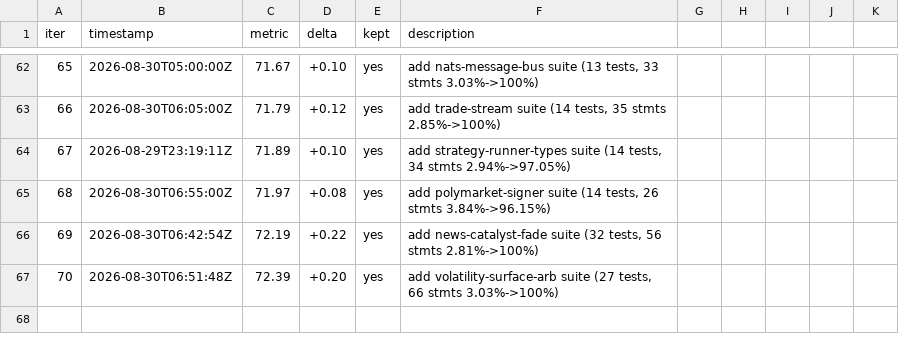
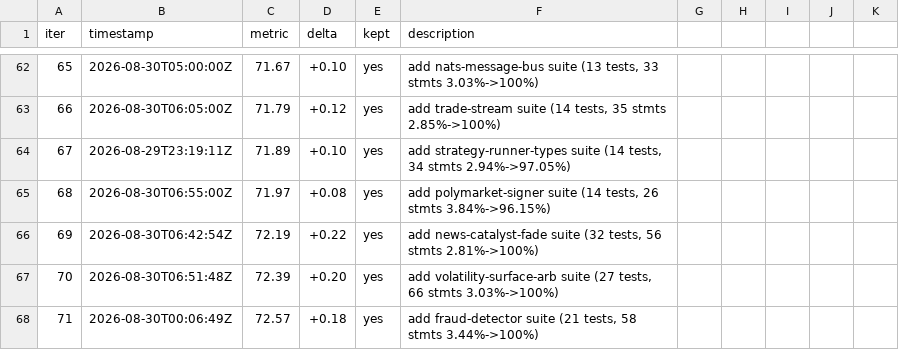
Before and after one commit to minhlongs/algo-trader, a TSV file: loop-results.tsv, drawn as a sheet; only a part is shown, gaps mark what is left out.

Commit message:
test: add fraud-detector suite (21 tests, 58 stmts 3.44%->100%)

```diff
--- a/loop-results.tsv
+++ b/loop-results.tsv
@@ -67 +67,2 @@ iter	timestamp	metric	delta	kept	description
 70	2026-08-30T06:51:48Z	72.39	+0.20	yes	add volatility-surface-arb suite (27 tests, 66 stmts 3.03%->100%)
+71	2026-08-30T00:06:49Z	72.57	+0.18	yes	add fraud-detector suite (21 tests, 58 stmts 3.44%->100%)
```
Also changed, not shown: 1 other file.
